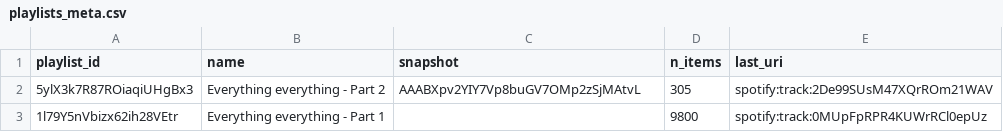
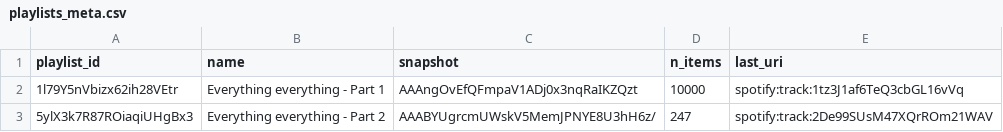
Before and after one commit to lzapffe/new-realeases-playlist, a CSV file: state/playlists_meta.csv, drawn as a sheet.

```diff
--- a/state/playlists_meta.csv
+++ b/state/playlists_meta.csv
@@ -1,3 +1,3 @@
 "playlist_id","name","snapshot","n_items","last_uri"
-"5ylX3k7R87ROiaqiUHgBx3","Everything everything - Part 2","AAABXpv2YIY7Vp8buGV7OMp2zSjMAtvL","305","spotify:track:2De99SUsM47XQrROm21WAV"
-"1l79Y5nVbizx62ih28VEtr","Everything everything - Part 1",,"9800","spotify:track:0MUpFpRPR4KUWrRCl0epUz"
+"1l79Y5nVbizx62ih28VEtr","Everything everything - Part 1","AAAngOvEfQFmpaV1ADj0x3nqRaIKZQzt","10000","spotify:track:1tz3J1af6TeQ3cbGL16vVq"
+"5ylX3k7R87ROiaqiUHgBx3","Everything everything - Part 2","AAABYUgrcmUWskV5MemJPNYE8U3hH6z/","247","spotify:track:2De99SUsM47XQrROm21WAV"
```
Also changed, not shown: state/artists.csv, state/pending_releases.csv, 5 other files.
